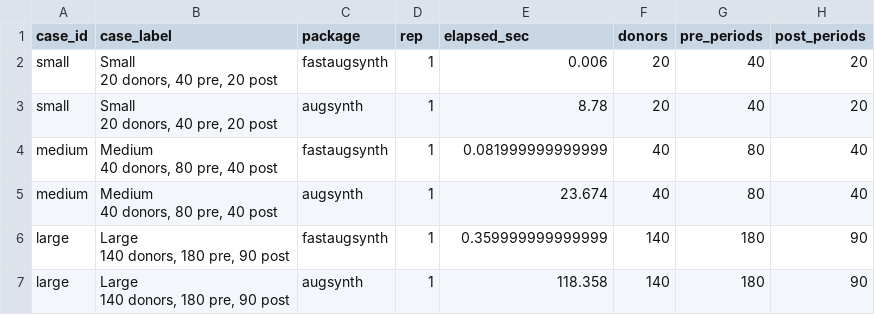
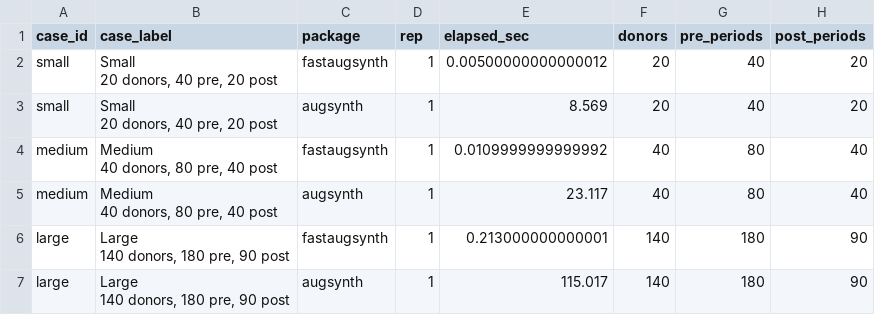
Before and after one commit to jamesbrandecon/fastaugsynth, a CSV file: docs/benchmarks/readme_conformal/results/fastaugsynth_conformal_compare_timings.csv, drawn as a sheet.

```diff
--- a/docs/benchmarks/readme_conformal/results/fastaugsynth_conformal_compare_timings.csv
+++ b/docs/benchmarks/readme_conformal/results/fastaugsynth_conformal_compare_timings.csv
@@ -1,13 +1,13 @@
 "case_id","case_label","package","rep","elapsed_sec","donors","pre_periods","post_periods"
-"small","Small
-20 donors, 40 pre, 20 post","fastaugsynth",1,0.006,20,40,20
-"small","Small
-20 donors, 40 pre, 20 post","augsynth",1,8.78,20,40,20
-"medium","Medium
-40 donors, 80 pre, 40 post","fastaugsynth",1,0.081999999999999,40,80,40
-"medium","Medium
-40 donors, 80 pre, 40 post","augsynth",1,23.674,40,80,40
-"large","Large
-140 donors, 180 pre, 90 post","fastaugsynth",1,0.359999999999999,140,180,90
-"large","Large
-140 donors, 180 pre, 90 post","augsynth",1,118.358,140,180,90
+"small","Small
+20 donors, 40 pre, 20 post","fastaugsynth",1,0.00500000000000012,20,40,20
+"small","Small
+20 donors, 40 pre, 20 post","augsynth",1,8.569,20,40,20
+"medium","Medium
+40 donors, 80 pre, 40 post","fastaugsynth",1,0.0109999999999992,40,80,40
+"medium","Medium
+40 donors, 80 pre, 40 post","augsynth",1,23.117,40,80,40
+"large","Large
+140 donors, 180 pre, 90 post","fastaugsynth",1,0.213000000000001,140,180,90
+"large","Large
+140 donors, 180 pre, 90 post","augsynth",1,115.017,140,180,90
```
Also changed, not shown: docs/benchmarks/readme_conformal/results/fastaugsynth_conformal_compare_summary.csv, docs/benchmarks/readme_speed/results/augsynth_vs_gsynth_speedup.csv, 11 other files.
